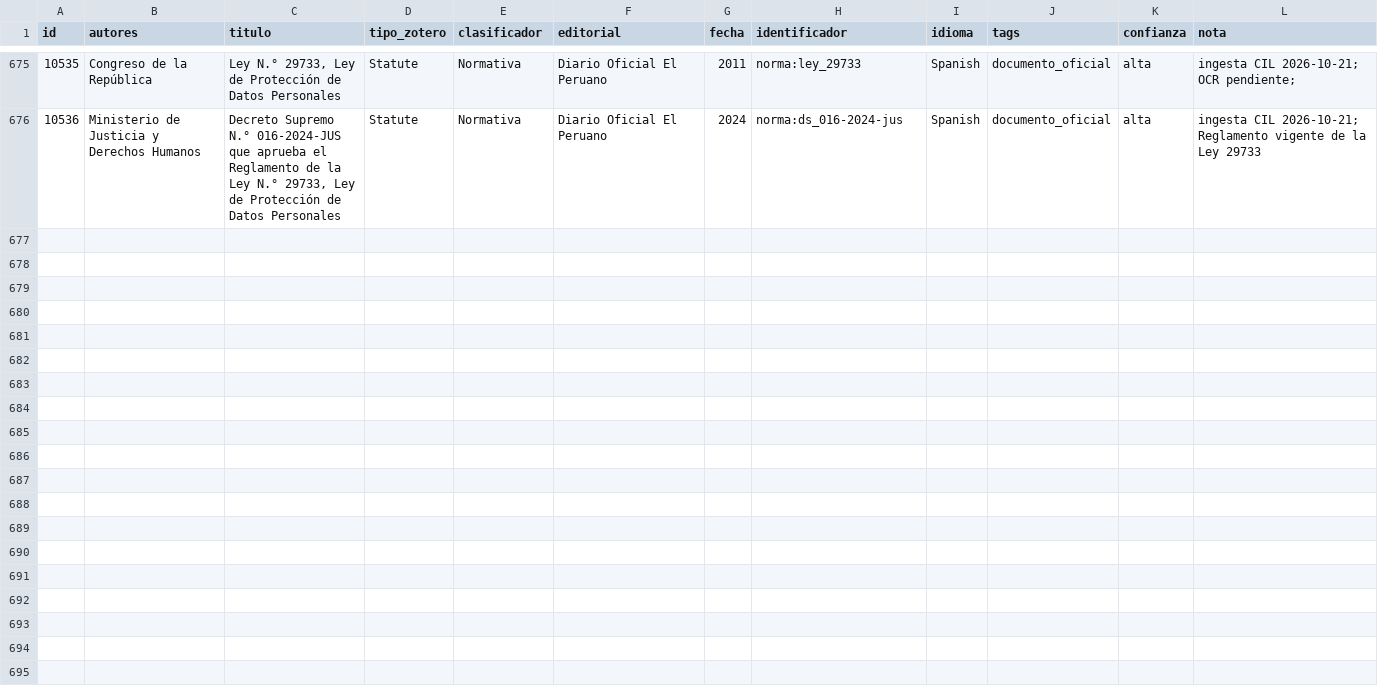
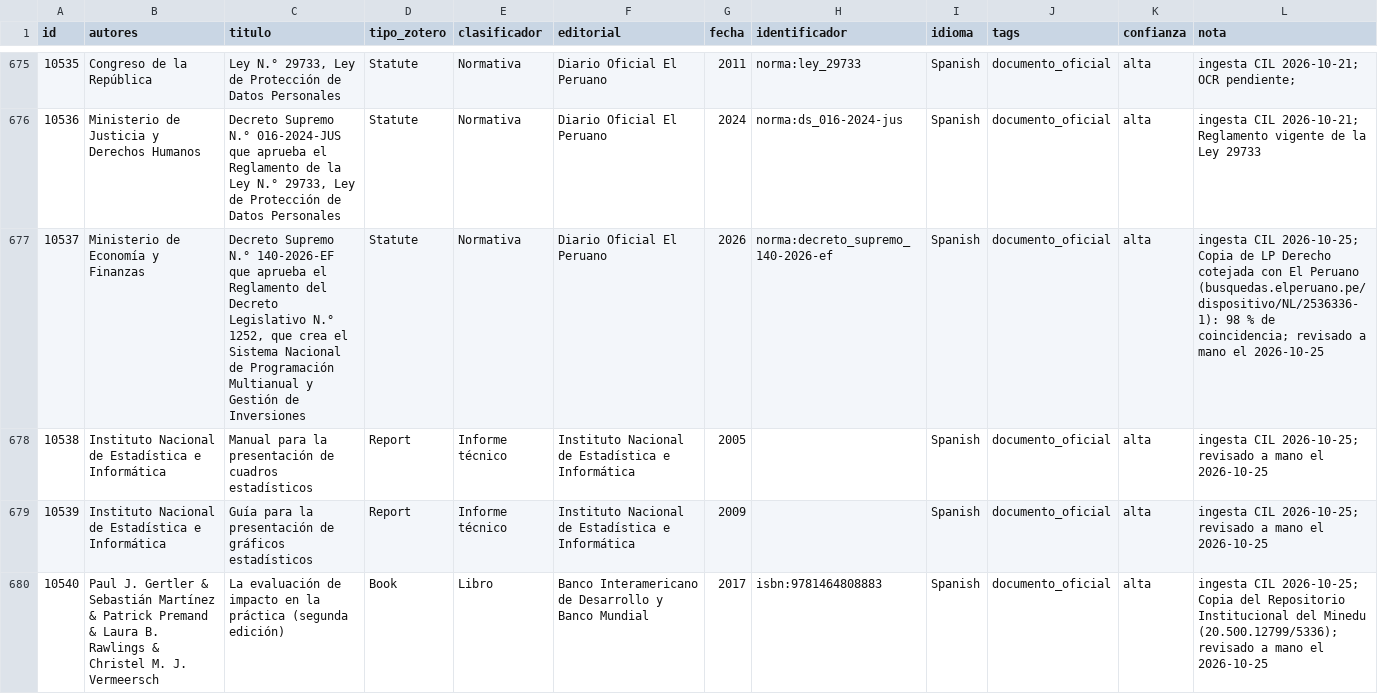
Before and after one commit to achalmed/scripts_for_calibre, a TSV file: catalogacion/resumen_catalogacion.tsv, drawn as a sheet; only a part is shown, gaps mark what is left out; the diff covers the shown part only.

```diff
--- a/catalogacion/resumen_catalogacion.tsv
+++ b/catalogacion/resumen_catalogacion.tsv
@@ -676 +676,5 @@ id	autores	titulo	tipo_zotero	clasificador	editorial	fecha	identificador	idioma
 10536	Ministerio de Justicia y Derechos Humanos	Decreto Supremo N.° 016-2024-JUS que aprueba el Reglamento de la Ley N.° 29733, Ley de Protección de Datos Personales	Statute	Normativa	Diario Oficial El Peruano	2024	norma:ds_016-2024-jus	Spanish	documento_oficial	alta	ingesta CIL 2026-10-21; Reglamento vigente de la Ley 29733
+10537	Ministerio de Economía y Finanzas	Decreto Supremo N.° 140-2026-EF que aprueba el Reglamento del Decreto Legislativo N.° 1252, que crea el Sistema Nacional de Programación Multianual y Gestión de Inversiones	Statute	Normativa	Diario Oficial El Peruano	2026	norma:decreto_supremo_140-2026-ef	Spanish	documento_oficial	alta	ingesta CIL 2026-10-25; Copia de LP Derecho cotejada con El Peruano (busquedas.elperuano.pe/dispositivo/NL/2536336-1): 98 % de coincidencia; revisado a mano el 2026-10-25
+10538	Instituto Nacional de Estadística e Informática	Manual para la presentación de cuadros estadísticos	Report	Informe técnico	Instituto Nacional de Estadística e Informática	2005		Spanish	documento_oficial	alta	ingesta CIL 2026-10-25; revisado a mano el 2026-10-25
+10539	Instituto Nacional de Estadística e Informática	Guía para la presentación de gráficos estadísticos	Report	Informe técnico	Instituto Nacional de Estadística e Informática	2009		Spanish	documento_oficial	alta	ingesta CIL 2026-10-25; revisado a mano el 2026-10-25
+10540	Paul J. Gertler & Sebastián Martínez & Patrick Premand & Laura B. Rawlings & Christel M. J. Vermeersch	La evaluación de impacto en la práctica (segunda edición)	Book	Libro	Banco Interamericano de Desarrollo y Banco Mundial	2017	isbn:9781464808883	Spanish	documento_oficial	alta	ingesta CIL 2026-10-25; Copia del Repositorio Institucional del Minedu (20.500.12799/5336); revisado a mano el 2026-10-25
```
Also changed, not shown: 4 added rows elsewhere in this file, fuentes_descargadas.tsv, ingesta/ingesta.tsv, 9 other files.
